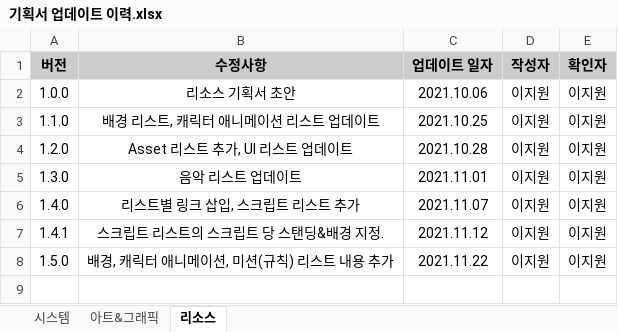
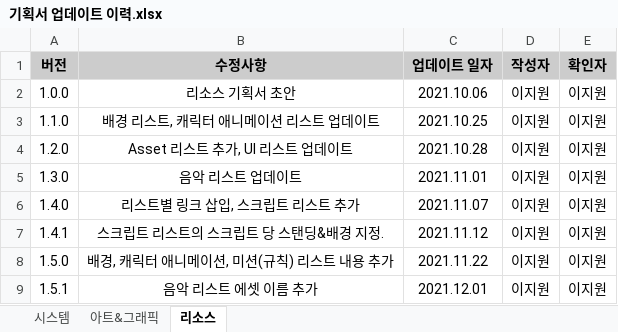
Before and after one commit to hhj3258/RuleMate_Project, an Excel workbook: Docs/Proposal/기획서 업데이트 이력.xlsx, sheet 리소스, drawn as a sheet; values as stored, in another font and other column widths than the file's, no borders; the diff names each change by its address in the sheet, - before the commit and + after, or states it on an @@ line.

```diff
--- a/Docs/Proposal/기획서 업데이트 이력.xlsx (sheet 리소스)
+++ b/Docs/Proposal/기획서 업데이트 이력.xlsx (sheet 리소스)
+row 9: 1.5.1 | 음악 리스트 에셋 이름 추가 | 2021.12.01 | 이지원 | 이지원
```
Also changed, not shown: 1 other file.
